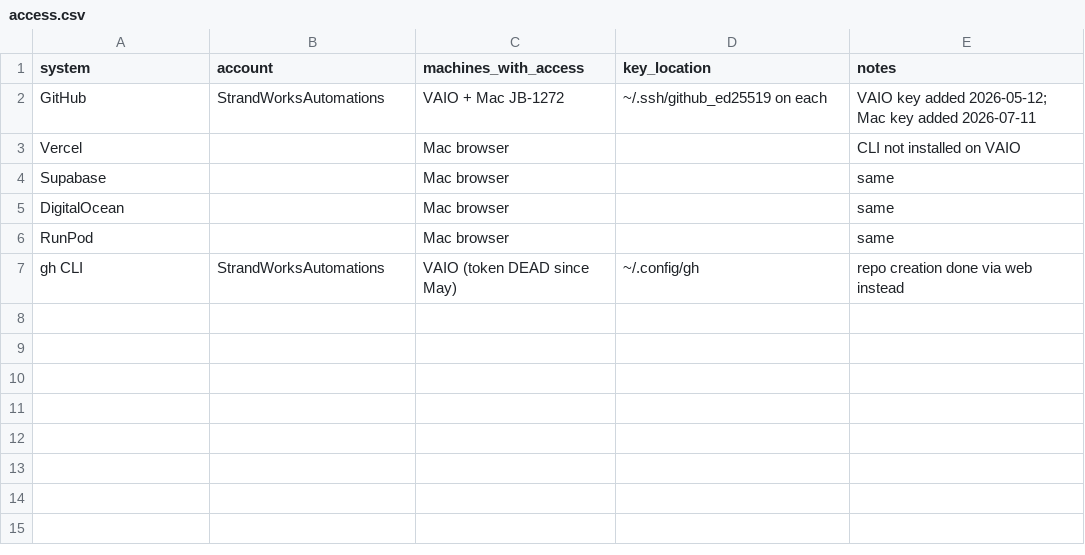
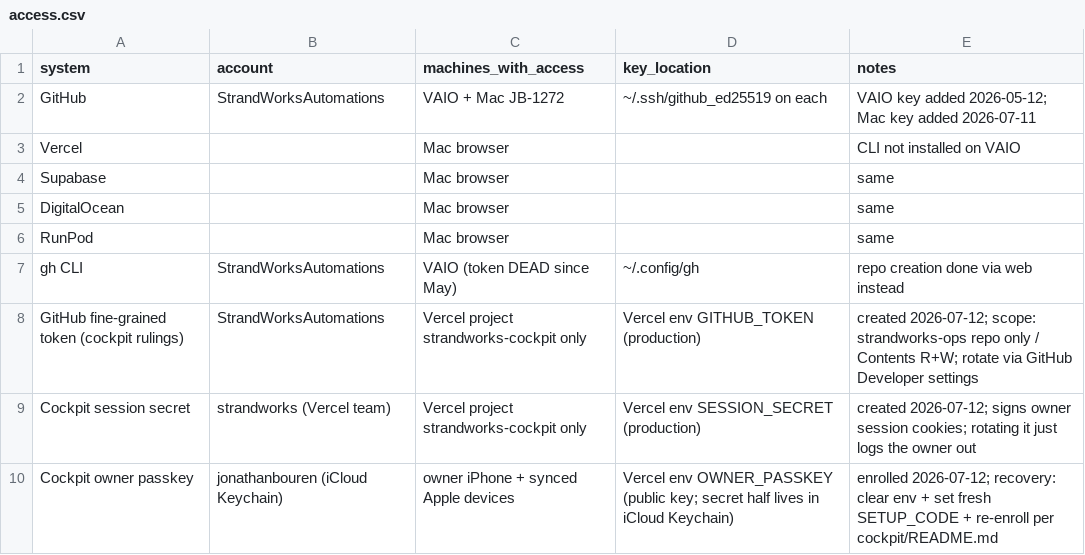
Before and after one commit to StrandWorksAutomations/strandworks-ops, a CSV file: registers/access.csv, drawn as a sheet; the diff names each change by its address in the sheet, - before the commit and + after, or states it on an @@ line.

```diff
--- a/registers/access.csv
+++ b/registers/access.csv
+row 8: GitHub fine-grained token (cockpit rulings) | StrandWorksAutomations | Vercel project strandworks-cockpit only | Vercel env GITHUB_TOKEN (production) | created 2026-07-12; scope: strandworks-ops repo only / Contents R+W; rotate via GitHub Developer settings
+row 9: Cockpit session secret | strandworks (Vercel team) | Vercel project strandworks-cockpit only | Vercel env SESSION_SECRET (production) | created 2026-07-12; signs owner session cookies; rotating it just logs the owner out
+row 10: Cockpit owner passkey | jonathanbouren (iCloud Keychain) | owner iPhone + synced Apple devices | Vercel env OWNER_PASSKEY (public key; secret half lives in iCloud Keychain) | enrolled 2026-07-12; recovery: clear env + set fresh SETUP_CODE + re-enroll per cockpit/README.md
```
Also changed, not shown: registers/services.csv, 1 other file.
